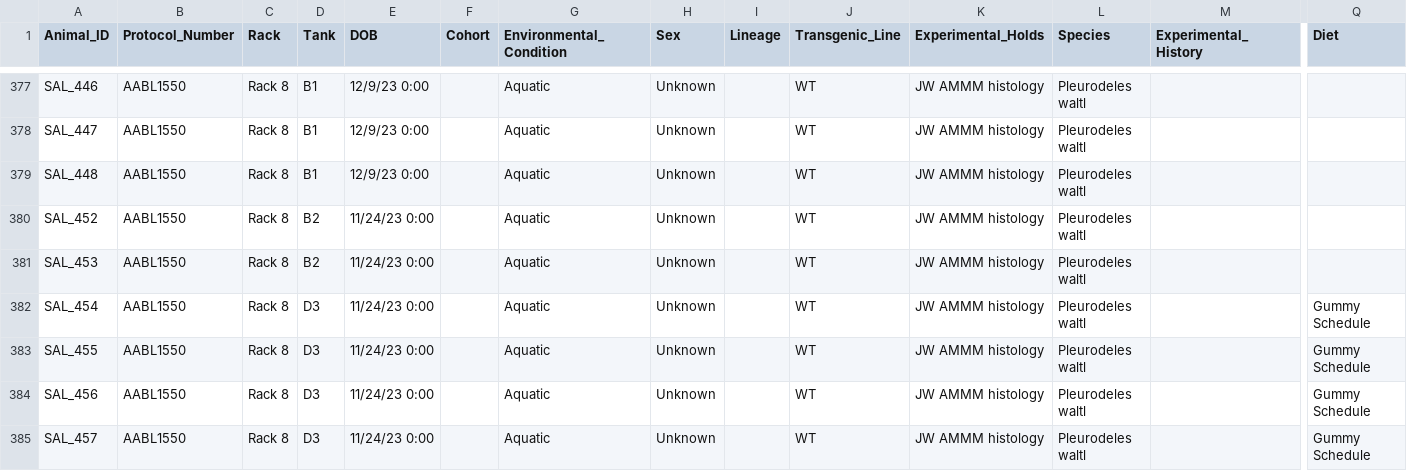
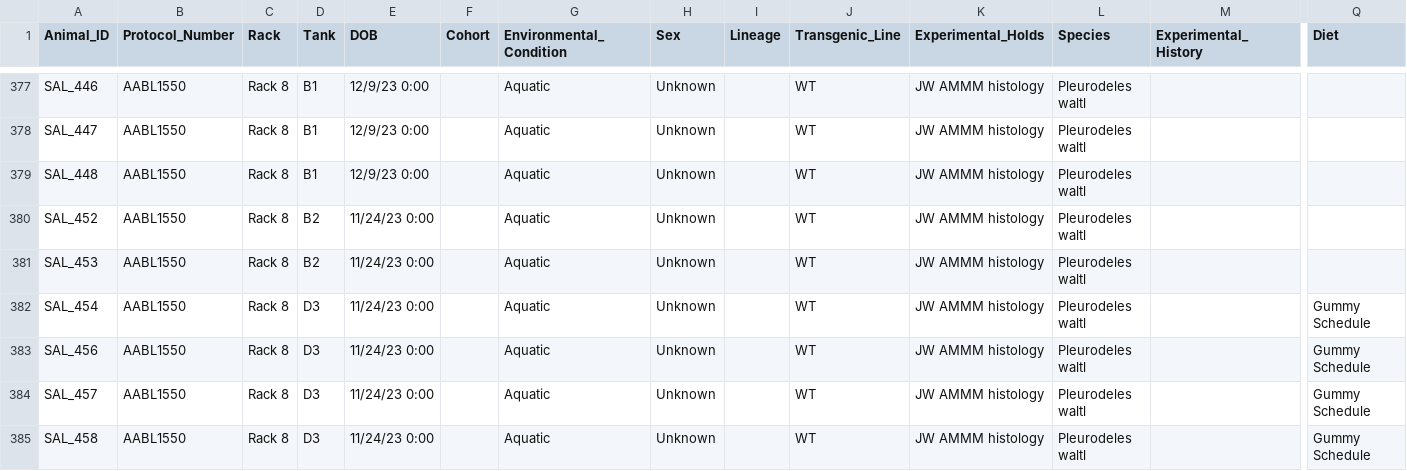
Before and after one commit to jamiewoych/pleuro-parser, a CSV file: inventory_state.csv, drawn as a sheet; only a part is shown, gaps mark what is left out; the shorter side is filled out with more unchanged rows; rows hold the shown columns only; the diff names each change by its address in the sheet, - before the commit and + after, or states it on an @@ line.

```diff
--- a/inventory_state.csv
+++ b/inventory_state.csv
-row 383: SAL_455 | AABL1550 | Rack 8 | D3 | 11/24/23 0:00 |  | Aquatic | Unknown |  | WT | JW AMMM histology | Pleurodeles waltl |  | Gummy Schedule
```
Also changed, not shown: euthanasia_log.csv, 1 other file.
